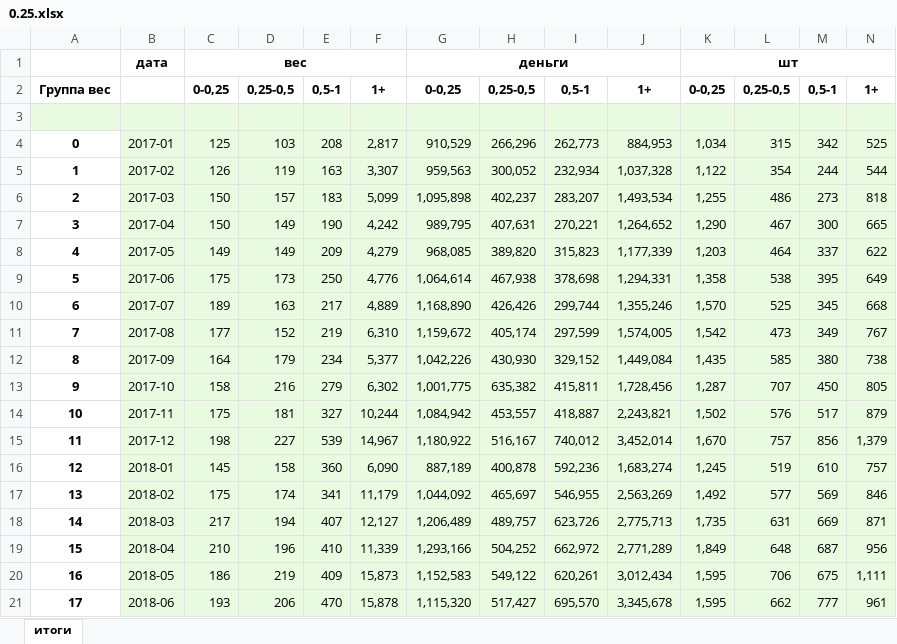
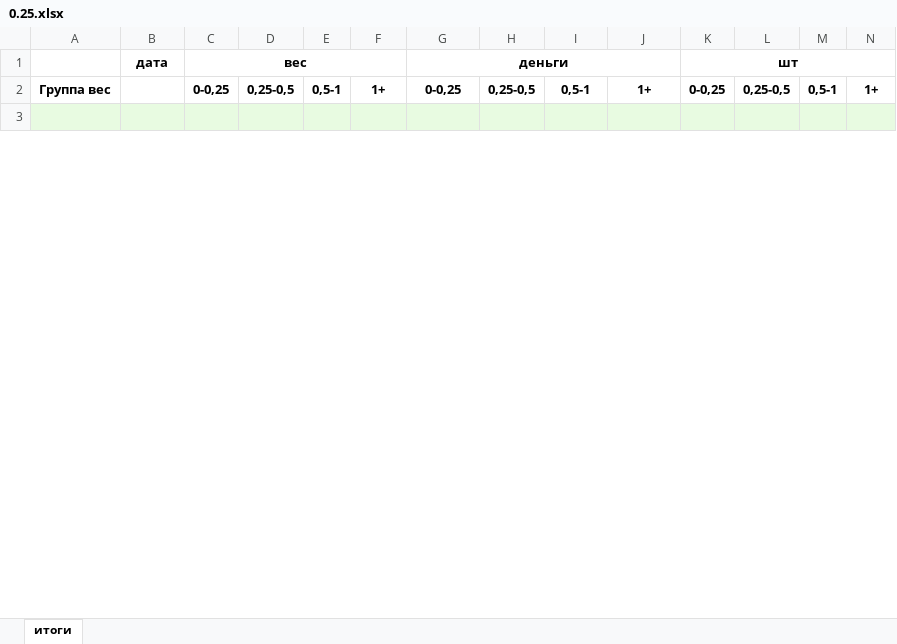
Before and after one commit to mebjus/pycharm, an Excel workbook: CE/0.25.xlsx, sheet итоги, drawn as a sheet; only a part is shown; values as stored, in another font and other column widths than the file's, no borders; the diff covers the shown part only; the diff names each change by its address in the sheet, - before the commit and + after, or states it on an @@ line.

```diff
--- a/CE/0.25.xlsx (sheet итоги)
+++ b/CE/0.25.xlsx (sheet итоги)
-row 4: 0 | 2017-01 | 125 | 103 | 208 | 2,817 | 910,529 | 266,296 | 262,773 | 884,953 | 1,034 | 315 | 342 | 525
-row 5: 1 | 2017-02 | 126 | 119 | 163 | 3,307 | 959,563 | 300,052 | 232,934 | 1,037,328 | 1,122 | 354 | 244 | 544
-row 6: 2 | 2017-03 | 150 | 157 | 183 | 5,099 | 1,095,898 | 402,237 | 283,207 | 1,493,534 | 1,255 | 486 | 273 | 818
-row 7: 3 | 2017-04 | 150 | 149 | 190 | 4,242 | 989,795 | 407,631 | 270,221 | 1,264,652 | 1,290 | 467 | 300 | 665
-row 8: 4 | 2017-05 | 149 | 149 | 209 | 4,279 | 968,085 | 389,820 | 315,823 | 1,177,339 | 1,203 | 464 | 337 | 622
-row 9: 5 | 2017-06 | 175 | 173 | 250 | 4,776 | 1,064,614 | 467,938 | 378,698 | 1,294,331 | 1,358 | 538 | 395 | 649
-row 10: 6 | 2017-07 | 189 | 163 | 217 | 4,889 | 1,168,890 | 426,426 | 299,744 | 1,355,246 | 1,570 | 525 | 345 | 668
-row 11: 7 | 2017-08 | 177 | 152 | 219 | 6,310 | 1,159,672 | 405,174 | 297,599 | 1,574,005 | 1,542 | 473 | 349 | 767
-row 12: 8 | 2017-09 | 164 | 179 | 234 | 5,377 | 1,042,226 | 430,930 | 329,152 | 1,449,084 | 1,435 | 585 | 380 | 738
-row 13: 9 | 2017-10 | 158 | 216 | 279 | 6,302 | 1,001,775 | 635,382 | 415,811 | 1,728,456 | 1,287 | 707 | 450 | 805
-row 14: 10 | 2017-11 | 175 | 181 | 327 | 10,244 | 1,084,942 | 453,557 | 418,887 | 2,243,821 | 1,502 | 576 | 517 | 879
-row 15: 11 | 2017-12 | 198 | 227 | 539 | 14,967 | 1,180,922 | 516,167 | 740,012 | 3,452,014 | 1,670 | 757 | 856 | 1,379
-row 16: 12 | 2018-01 | 145 | 158 | 360 | 6,090 | 887,189 | 400,878 | 592,236 | 1,683,274 | 1,245 | 519 | 610 | 757
-row 17: 13 | 2018-02 | 175 | 174 | 341 | 11,179 | 1,044,092 | 465,697 | 546,955 | 2,563,269 | 1,492 | 577 | 569 | 846
-row 18: 14 | 2018-03 | 217 | 194 | 407 | 12,127 | 1,206,489 | 489,757 | 623,726 | 2,775,713 | 1,735 | 631 | 669 | 871
-row 19: 15 | 2018-04 | 210 | 196 | 410 | 11,339 | 1,293,166 | 504,252 | 662,972 | 2,771,289 | 1,849 | 648 | 687 | 956
-row 20: 16 | 2018-05 | 186 | 219 | 409 | 15,873 | 1,152,583 | 549,122 | 620,261 | 3,012,434 | 1,595 | 706 | 675 | 1,111
-row 21: 17 | 2018-06 | 193 | 206 | 470 | 15,878 | 1,115,320 | 517,427 | 695,570 | 3,345,678 | 1,595 | 662 | 777 | 961
```
Also changed, not shown: 31 removed rows, 144 edited cells and row numbers in column A elsewhere in this sheet, 1 other file.
